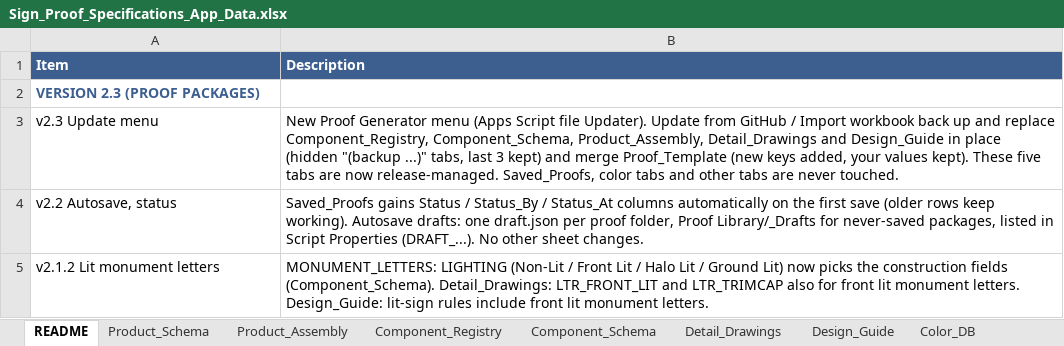
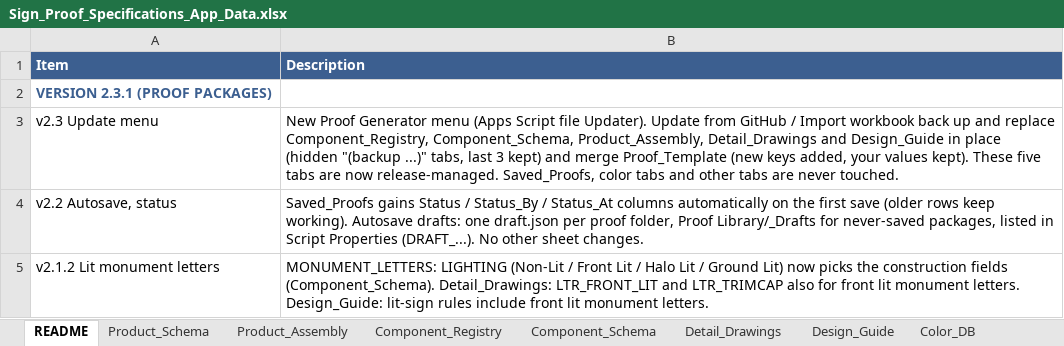
Before and after one commit to The-Sign-Store/Proof-Generation-Tool, an Excel workbook: 1_Google_Sheet/Sign_Proof_Specifications_App_Data.xlsx, sheet README, drawn as a sheet; only a part is shown; values as stored, in another font and other column widths than the file's, no borders; the diff names each change by its address in the sheet, - before the commit and + after, or states it on an @@ line.

```diff
--- a/1_Google_Sheet/Sign_Proof_Specifications_App_Data.xlsx (sheet README)
+++ b/1_Google_Sheet/Sign_Proof_Specifications_App_Data.xlsx (sheet README)
-A2 (Item): VERSION 2.3 (PROOF PACKAGES)
+A2 (Item): VERSION 2.3.1 (PROOF PACKAGES)
```
Also changed, not shown: 10 other files.
